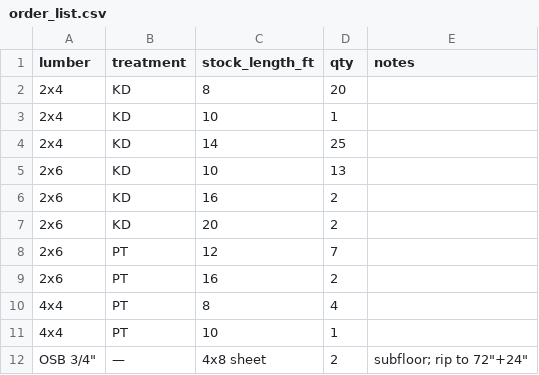
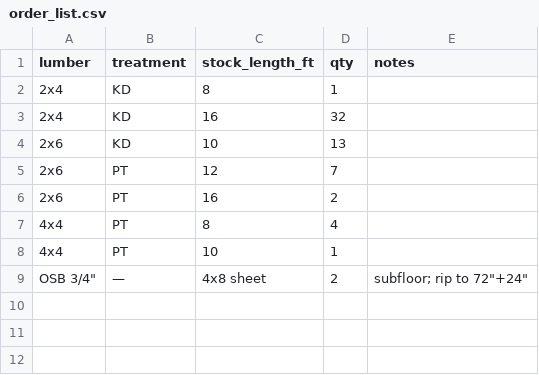
Before and after one commit to griswaldbrooks/woodbike-shed, a CSV file: order_list.csv, drawn as a sheet.

Commit message:
Finish mid-refactor: rake walls + rafters, part renames, regenerated cut list
Onshape restore version taken first: aa73830b88f34f965190a7c6
("pre-fleet-completion 2026-08-05", microversion 57d4bf70f01d28ed9e043878).

Model (Onshape doc 24d3743de768051f7ae10bb3, Part Studio 1, Main):
- Diagnosis: the captain's tail features (Frame 64..71 chains) dangle on a
  deleted sketch (FrZYFpgdFKjya90_36), dead front/back-wall imprint chains
  and four deleted mate connectors. In-place repair of ~45 compressed
  derived references was judged unsafe; the chains were left untouched and
  documented in MANUAL_COMPLETION.md.
- Geometry completed additively (new features only, derived from current
  geometry): left rake wall top plate (69.29" 2x4, 24/65 slope, mirror of
  the captain's right plate), 4 rake studs per side mitered to the
  rake-plate underside (22.40/16.68/10.77/4.86"), and 13 rafters
  (2x6 x 115.13", the captain's Rafter Right line: 24"/12" overhangs,
  bearing on front/back wall plates) at 15.875" o.c. over the stud grid.
  Model now has 116 parts.
- Renamed all 40 default-named parts via the metadata API
  (front wall: plates/kings/jacks/headers/cripples; back wall studs; rake
  studs; rafters). Zero 'Part NN' remain.

Tooling:
- onshape.py: POST/PATCH/DELETE with JSON body support.
- scripts/build_members.py: additive member builder (sketch+extrude+pattern).
- scripts/rename_parts.py: bulk part renames (URL-quotes partIds).
- scripts/decode_queries.py + featurelist_dump.json: qCompressed query
  decoder and the feature-tree evidence behind the diagnosis.
- fetch_oriented_dims.py: length = longest linear edge (fixes plumb-cut
  parallelogram over-statement; rafters now read true 115.13").
- build_cut_list.py: classify 'rafter' into Roof.

Artifacts: CUT_LIST.md + order_list.csv regenerated for the completed
model (order: 32x16' + 1x8' 2x4 KD, 13x10' 2x6 KD rafters, floor/skids PT).
OUTSTANDING_ISSUES.md refreshed: settled items rewritten; new item for the
0.21" rafter vs front-double-top-plate bearing clash.
MANUAL_COMPLETION.md: precise guide for reconciling the captain's broken
tail features (fascia/rake boards still to model).

```diff
--- a/order_list.csv
+++ b/order_list.csv
@@ -1,8 +1,5 @@
 lumber,treatment,stock_length_ft,qty,notes
-2x4,KD,8,20,
-2x4,KD,10,1,
-2x4,KD,14,25,
+2x4,KD,8,1,
+2x4,KD,16,32,
 2x6,KD,10,13,
-2x6,KD,16,2,
-2x6,KD,20,2,
 2x6,PT,12,7,
```
Also changed, not shown: 14 other files.
